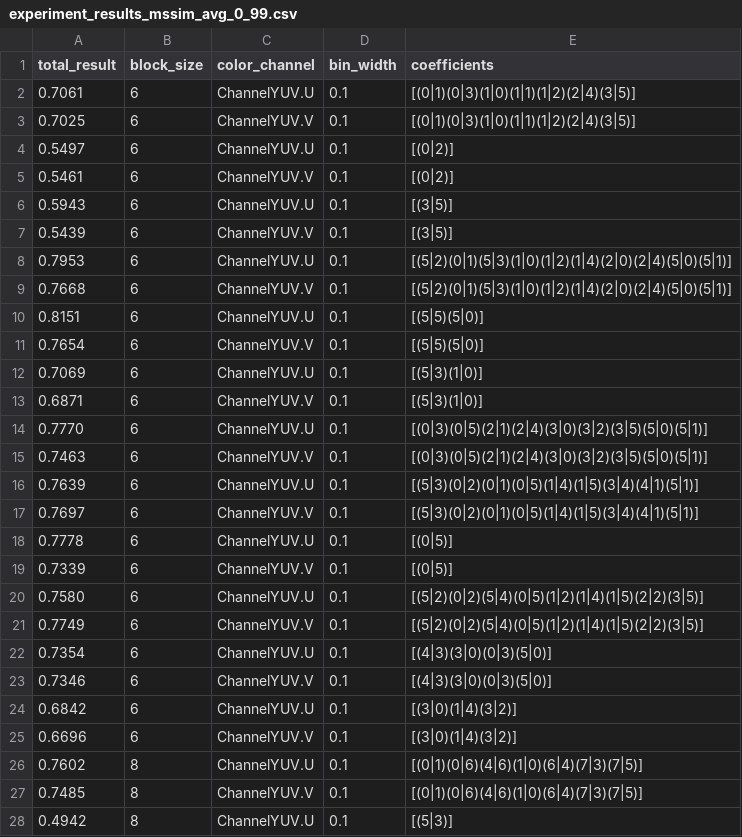
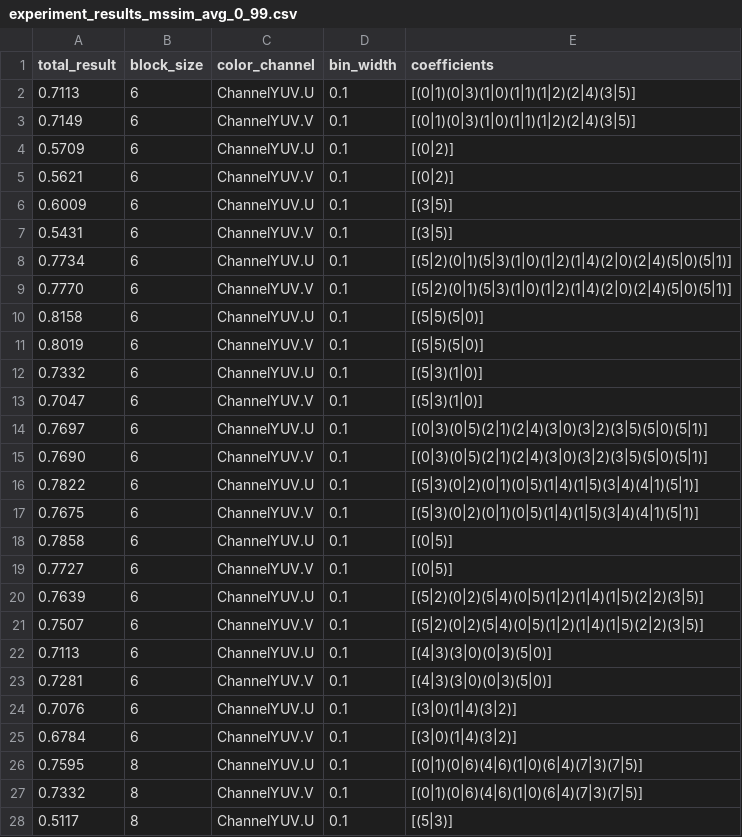
Before and after one commit to geo-bert/mmd-classification-quality, a CSV file: experiments/experiment_results_mssim_avg_0_99.csv, drawn as a sheet; only a part is shown; the diff covers the shown part only.

```diff
--- a/experiments/experiment_results_mssim_avg_0_99.csv
+++ b/experiments/experiment_results_mssim_avg_0_99.csv
@@ -1,28 +1,28 @@
 total_result,block_size,color_channel,bin_width,coefficients
-0.7061,6,ChannelYUV.U,0.1,[(0|1)(0|3)(1|0)(1|1)(1|2)(2|4)(3|5)]
-0.7025,6,ChannelYUV.V,0.1,[(0|1)(0|3)(1|0)(1|1)(1|2)(2|4)(3|5)]
-0.5497,6,ChannelYUV.U,0.1,[(0|2)]
-0.5461,6,ChannelYUV.V,0.1,[(0|2)]
-0.5943,6,ChannelYUV.U,0.1,[(3|5)]
-0.5439,6,ChannelYUV.V,0.1,[(3|5)]
-0.7953,6,ChannelYUV.U,0.1,[(5|2)(0|1)(5|3)(1|0)(1|2)(1|4)(2|0)(2|4)(5|0)(5|1)]
-0.7668,6,ChannelYUV.V,0.1,[(5|2)(0|1)(5|3)(1|0)(1|2)(1|4)(2|0)(2|4)(5|0)(5|1)]
-0.8151,6,ChannelYUV.U,0.1,[(5|5)(5|0)]
-0.7654,6,ChannelYUV.V,0.1,[(5|5)(5|0)]
-0.7069,6,ChannelYUV.U,0.1,[(5|3)(1|0)]
-0.6871,6,ChannelYUV.V,0.1,[(5|3)(1|0)]
-0.7770,6,ChannelYUV.U,0.1,[(0|3)(0|5)(2|1)(2|4)(3|0)(3|2)(3|5)(5|0)(5|1)]
-0.7463,6,ChannelYUV.V,0.1,[(0|3)(0|5)(2|1)(2|4)(3|0)(3|2)(3|5)(5|0)(5|1)]
-0.7639,6,ChannelYUV.U,0.1,[(5|3)(0|2)(0|1)(0|5)(1|4)(1|5)(3|4)(4|1)(5|1)]
-0.7697,6,ChannelYUV.V,0.1,[(5|3)(0|2)(0|1)(0|5)(1|4)(1|5)(3|4)(4|1)(5|1)]
-0.7778,6,ChannelYUV.U,0.1,[(0|5)]
-0.7339,6,ChannelYUV.V,0.1,[(0|5)]
-0.7580,6,ChannelYUV.U,0.1,[(5|2)(0|2)(5|4)(0|5)(1|2)(1|4)(1|5)(2|2)(3|5)]
-0.7749,6,ChannelYUV.V,0.1,[(5|2)(0|2)(5|4)(0|5)(1|2)(1|4)(1|5)(2|2)(3|5)]
-0.7354,6,ChannelYUV.U,0.1,[(4|3)(3|0)(0|3)(5|0)]
-0.7346,6,ChannelYUV.V,0.1,[(4|3)(3|0)(0|3)(5|0)]
-0.6842,6,ChannelYUV.U,0.1,[(3|0)(1|4)(3|2)]
-0.6696,6,ChannelYUV.V,0.1,[(3|0)(1|4)(3|2)]
-0.7602,8,ChannelYUV.U,0.1,[(0|1)(0|6)(4|6)(1|0)(6|4)(7|3)(7|5)]
-0.7485,8,ChannelYUV.V,0.1,[(0|1)(0|6)(4|6)(1|0)(6|4)(7|3)(7|5)]
-0.4942,8,ChannelYUV.U,0.1,[(5|3)]
+0.7113,6,ChannelYUV.U,0.1,[(0|1)(0|3)(1|0)(1|1)(1|2)(2|4)(3|5)]
+0.7149,6,ChannelYUV.V,0.1,[(0|1)(0|3)(1|0)(1|1)(1|2)(2|4)(3|5)]
+0.5709,6,ChannelYUV.U,0.1,[(0|2)]
+0.5621,6,ChannelYUV.V,0.1,[(0|2)]
+0.6009,6,ChannelYUV.U,0.1,[(3|5)]
+0.5431,6,ChannelYUV.V,0.1,[(3|5)]
+0.7734,6,ChannelYUV.U,0.1,[(5|2)(0|1)(5|3)(1|0)(1|2)(1|4)(2|0)(2|4)(5|0)(5|1)]
+0.7770,6,ChannelYUV.V,0.1,[(5|2)(0|1)(5|3)(1|0)(1|2)(1|4)(2|0)(2|4)(5|0)(5|1)]
+0.8158,6,ChannelYUV.U,0.1,[(5|5)(5|0)]
+0.8019,6,ChannelYUV.V,0.1,[(5|5)(5|0)]
+0.7332,6,ChannelYUV.U,0.1,[(5|3)(1|0)]
+0.7047,6,ChannelYUV.V,0.1,[(5|3)(1|0)]
+0.7697,6,ChannelYUV.U,0.1,[(0|3)(0|5)(2|1)(2|4)(3|0)(3|2)(3|5)(5|0)(5|1)]
+0.7690,6,ChannelYUV.V,0.1,[(0|3)(0|5)(2|1)(2|4)(3|0)(3|2)(3|5)(5|0)(5|1)]
+0.7822,6,ChannelYUV.U,0.1,[(5|3)(0|2)(0|1)(0|5)(1|4)(1|5)(3|4)(4|1)(5|1)]
+0.7675,6,ChannelYUV.V,0.1,[(5|3)(0|2)(0|1)(0|5)(1|4)(1|5)(3|4)(4|1)(5|1)]
+0.7858,6,ChannelYUV.U,0.1,[(0|5)]
+0.7727,6,ChannelYUV.V,0.1,[(0|5)]
+0.7639,6,ChannelYUV.U,0.1,[(5|2)(0|2)(5|4)(0|5)(1|2)(1|4)(1|5)(2|2)(3|5)]
+0.7507,6,ChannelYUV.V,0.1,[(5|2)(0|2)(5|4)(0|5)(1|2)(1|4)(1|5)(2|2)(3|5)]
+0.7113,6,ChannelYUV.U,0.1,[(4|3)(3|0)(0|3)(5|0)]
+0.7281,6,ChannelYUV.V,0.1,[(4|3)(3|0)(0|3)(5|0)]
+0.7076,6,ChannelYUV.U,0.1,[(3|0)(1|4)(3|2)]
+0.6784,6,ChannelYUV.V,0.1,[(3|0)(1|4)(3|2)]
+0.7595,8,ChannelYUV.U,0.1,[(0|1)(0|6)(4|6)(1|0)(6|4)(7|3)(7|5)]
+0.7332,8,ChannelYUV.V,0.1,[(0|1)(0|6)(4|6)(1|0)(6|4)(7|3)(7|5)]
+0.5117,8,ChannelYUV.U,0.1,[(5|3)]
```
Also changed, not shown: 20 edited cells elsewhere in this file, experiments/experiment_results_mssim_avg_0_95.csv, experiments/experiment_results_mssim_avg_0_97.csv, 28 other files.
